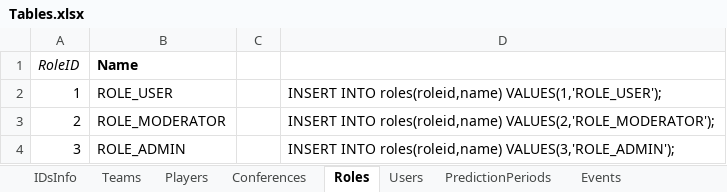
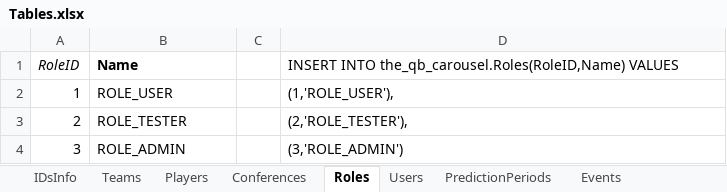
Before and after one commit to OD1995/TheQBCarousel, an Excel workbook: Other files/Tables.xlsx, sheet Roles, drawn as a sheet; values as stored, in another font and other column widths than the file's, no borders; the diff names each change by its address in the sheet, - before the commit and + after, or states it on an @@ line.

```diff
--- a/Other files/Tables.xlsx (sheet Roles)
+++ b/Other files/Tables.xlsx (sheet Roles)
-D1: (empty)
+D1: INSERT INTO the_qb_carousel.Roles(RoleID,Name) VALUES
-D2: INSERT INTO roles(roleid,name) VALUES(1,'ROLE_USER');
+D2: (1,'ROLE_USER'),
-B3 (Name): ROLE_MODERATOR
+B3 (Name): ROLE_TESTER
-D3: INSERT INTO roles(roleid,name) VALUES(2,'ROLE_MODERATOR');
+D3: (2,'ROLE_TESTER'),
-D4: INSERT INTO roles(roleid,name) VALUES(3,'ROLE_ADMIN');
+D4: (3,'ROLE_ADMIN')
```
Also changed, not shown: sheet Players, sheet PredictionPeriods, sheet Events, hidden cells, Other files/Prediction Period table formatting.xlsx, 26 other files.
